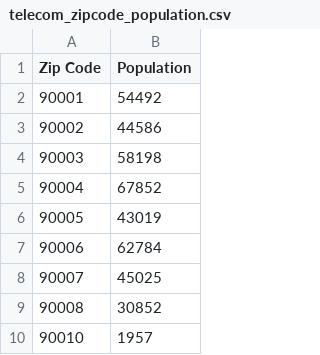
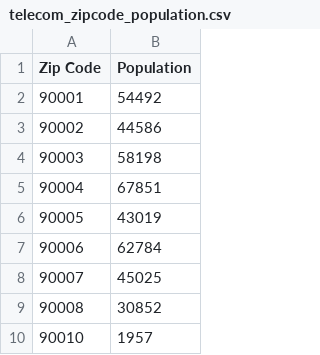
Before and after one commit to Shreyashsingh123/Customer_Churn_Analytics_Warehouse, a CSV file: data/telecom_zipcode_population.csv, drawn as a sheet; only a part is shown.

Commit message:
Data of customer churn and zip population

```diff
--- a/data/telecom_zipcode_population.csv
+++ b/data/telecom_zipcode_population.csv
@@ -4,3 +4,3 @@ Zip Code,Population
 90003,58198
-90004,67852
+90004,67851
 90005,43019
```
Also changed, not shown: 1 other file.
